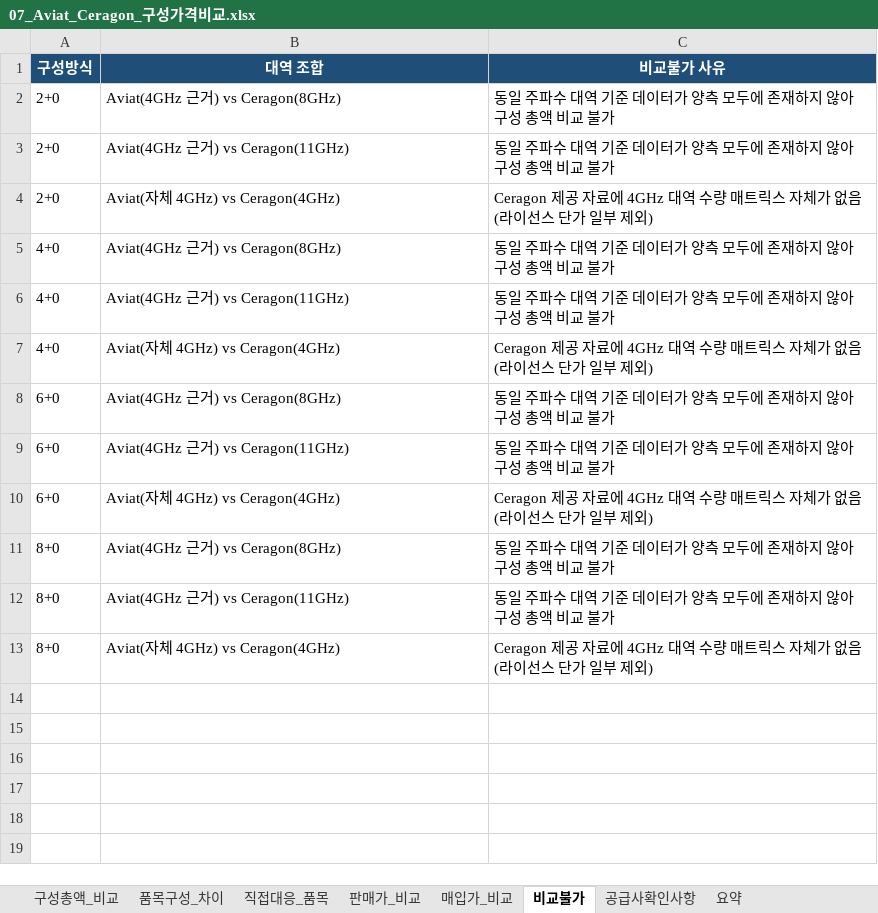
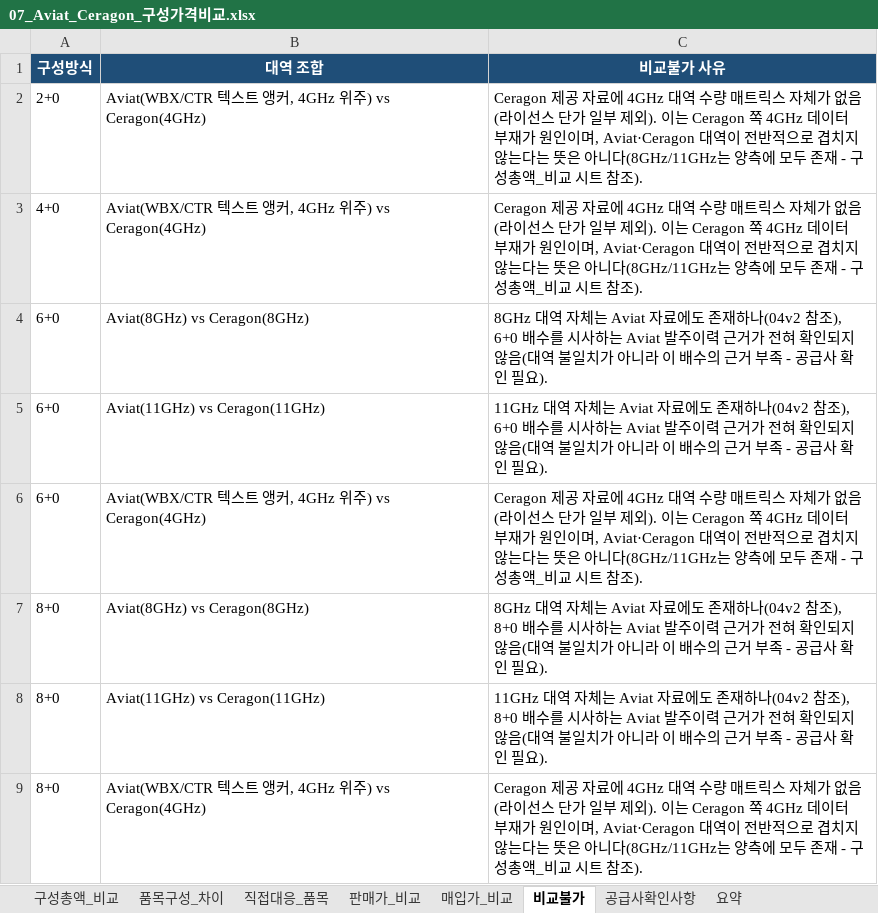
Before and after one commit to dondonnie88-dalio/kt-settlement-automation, an Excel workbook: output/07_Aviat_Ceragon_구성가격비교.xlsx, sheet 비교불가, drawn as a sheet; values as stored, in another font and other column widths than the file's, no borders; removed rows and columns are numbered as before the commit, all else as after; the diff names each change by its address in the sheet, - before the commit and + after, or states it on an @@ line.

```diff
--- a/output/07_Aviat_Ceragon_구성가격비교.xlsx (sheet 비교불가)
+++ b/output/07_Aviat_Ceragon_구성가격비교.xlsx (sheet 비교불가)
-row 2: 2+0 | Aviat(4GHz 근거) vs Ceragon(8GHz) | 동일 주파수 대역 기준 데이터가 양측 모두에 존재하지 않아 구성 총액 비교 불가
-row 3: 2+0 | Aviat(4GHz 근거) vs Ceragon(11GHz) | 동일 주파수 대역 기준 데이터가 양측 모두에 존재하지 않아 구성 총액 비교 불가
-B2 (대역 조합): Aviat(자체 4GHz) vs Ceragon(4GHz)
+B2 (대역 조합): Aviat(WBX/CTR 텍스트 앵커, 4GHz 위주) vs Ceragon(4GHz)
-C2 (비교불가 사유): …부 제외)
+C2 (비교불가 사유): …부 제외). 이는 Ceragon 쪽 4GHz 데이터 부재가 원인이며, Aviat·Ceragon 대역이 전반적으로 겹치지 않는다는 뜻은 아니다(8GHz/11GHz는 양측에 모두 존재 - 구성총액_비교 시트 참조).
-row 5: 4+0 | Aviat(4GHz 근거) vs Ceragon(8GHz) | 동일 주파수 대역 기준 데이터가 양측 모두에 존재하지 않아 구성 총액 비교 불가
-row 6: 4+0 | Aviat(4GHz 근거) vs Ceragon(11GHz) | 동일 주파수 대역 기준 데이터가 양측 모두에 존재하지 않아 구성 총액 비교 불가
-B3 (대역 조합): Aviat(자체 4GHz) vs Ceragon(4GHz)
+B3 (대역 조합): Aviat(WBX/CTR 텍스트 앵커, 4GHz 위주) vs Ceragon(4GHz)
-C3 (비교불가 사유): …부 제외)
+C3 (비교불가 사유): …부 제외). 이는 Ceragon 쪽 4GHz 데이터 부재가 원인이며, Aviat·Ceragon 대역이 전반적으로 겹치지 않는다는 뜻은 아니다(8GHz/11GHz는 양측에 모두 존재 - 구성총액_비교 시트 참조).
-B4 (대역 조합): Aviat(4GHz 근거) vs Ceragon(8GHz)
+B4 (대역 조합): Aviat(8GHz) vs Ceragon(8GHz)
-C4 (비교불가 사유): 동일 주파수 대역 기준 데이터가 양측 모두에 존재하지 않아 구성 총액 비교 불가
+C4 (비교불가 사유): 8GHz 대역 자체는 Aviat 자료에도 존재하나(04v2 참조), 6+0 배수를 시사하는 Aviat 발주이력 근거가 전혀 확인되지 않음(대역 불일치가 아니라 이 배수의 근거 부족 - 공급사 확인 필요).
-B5 (대역 조합): Aviat(4GHz 근거) vs Ceragon(11GHz)
+B5 (대역 조합): Aviat(11GHz) vs Ceragon(11GHz)
-C5 (비교불가 사유): 동일 주파수 대역 기준 데이터가 양측 모두에 존재하지 않아 구성 총액 비교 불가
+C5 (비교불가 사유): 11GHz 대역 자체는 Aviat 자료에도 존재하나(04v2 참조), 6+0 배수를 시사하는 Aviat 발주이력 근거가 전혀 확인되지 않음(대역 불일치가 아니라 이 배수의 근거 부족 - 공급사 확인 필요).
-B6 (대역 조합): Aviat(자체 4GHz) vs Ceragon(4GHz)
+B6 (대역 조합): Aviat(WBX/CTR 텍스트 앵커, 4GHz 위주) vs Ceragon(4GHz)
-C6 (비교불가 사유): …부 제외)
+C6 (비교불가 사유): …부 제외). 이는 Ceragon 쪽 4GHz 데이터 부재가 원인이며, Aviat·Ceragon 대역이 전반적으로 겹치지 않는다는 뜻은 아니다(8GHz/11GHz는 양측에 모두 존재 - 구성총액_비교 시트 참조).
-B7 (대역 조합): Aviat(4GHz 근거) vs Ceragon(8GHz)
+B7 (대역 조합): Aviat(8GHz) vs Ceragon(8GHz)
-C7 (비교불가 사유): 동일 주파수 대역 기준 데이터가 양측 모두에 존재하지 않아 구성 총액 비교 불가
+C7 (비교불가 사유): 8GHz 대역 자체는 Aviat 자료에도 존재하나(04v2 참조), 8+0 배수를 시사하는 Aviat 발주이력 근거가 전혀 확인되지 않음(대역 불일치가 아니라 이 배수의 근거 부족 - 공급사 확인 필요).
-B8 (대역 조합): Aviat(4GHz 근거) vs Ceragon(11GHz)
+B8 (대역 조합): Aviat(11GHz) vs Ceragon(11GHz)
-C8 (비교불가 사유): 동일 주파수 대역 기준 데이터가 양측 모두에 존재하지 않아 구성 총액 비교 불가
+C8 (비교불가 사유): 11GHz 대역 자체는 Aviat 자료에도 존재하나(04v2 참조), 8+0 배수를 시사하는 Aviat 발주이력 근거가 전혀 확인되지 않음(대역 불일치가 아니라 이 배수의 근거 부족 - 공급사 확인 필요).
-B9 (대역 조합): Aviat(자체 4GHz) vs Ceragon(4GHz)
+B9 (대역 조합): Aviat(WBX/CTR 텍스트 앵커, 4GHz 위주) vs Ceragon(4GHz)
-C9 (비교불가 사유): …부 제외)
+C9 (비교불가 사유): …부 제외). 이는 Ceragon 쪽 4GHz 데이터 부재가 원인이며, Aviat·Ceragon 대역이 전반적으로 겹치지 않는다는 뜻은 아니다(8GHz/11GHz는 양측에 모두 존재 - 구성총액_비교 시트 참조).
```
Also changed, not shown: sheet 구성총액_비교, sheet 판매가_비교, sheet 요약, sheet 공급사확인사항, output/01_Aviat_213종_정규화.xlsx, output/03_Aviat_발주이벤트_분석.xlsx, 9 other files.
